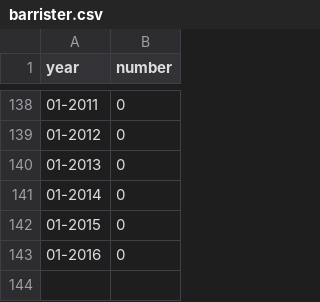
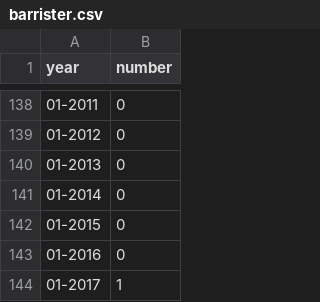
Before and after one commit to baering/mp-careers, a CSV file: csv/barrister.csv, drawn as a sheet; only a part is shown, gaps mark what is left out.

```diff
--- a/csv/barrister.csv
+++ b/csv/barrister.csv
@@ -143 +143,2 @@ year,number
 01-2016,0
+01-2017,1
```
Also changed, not shown: csv/athlete.csv, csv/civil_service.csv, 19 other files.
